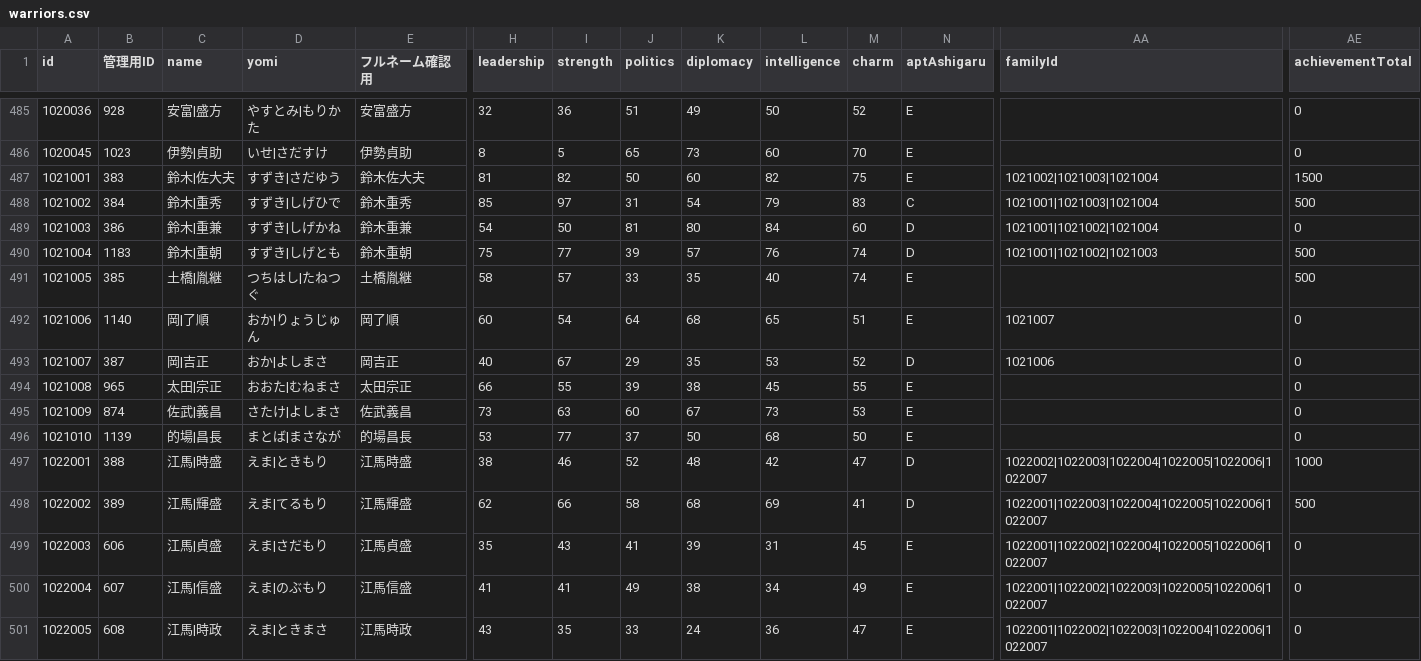
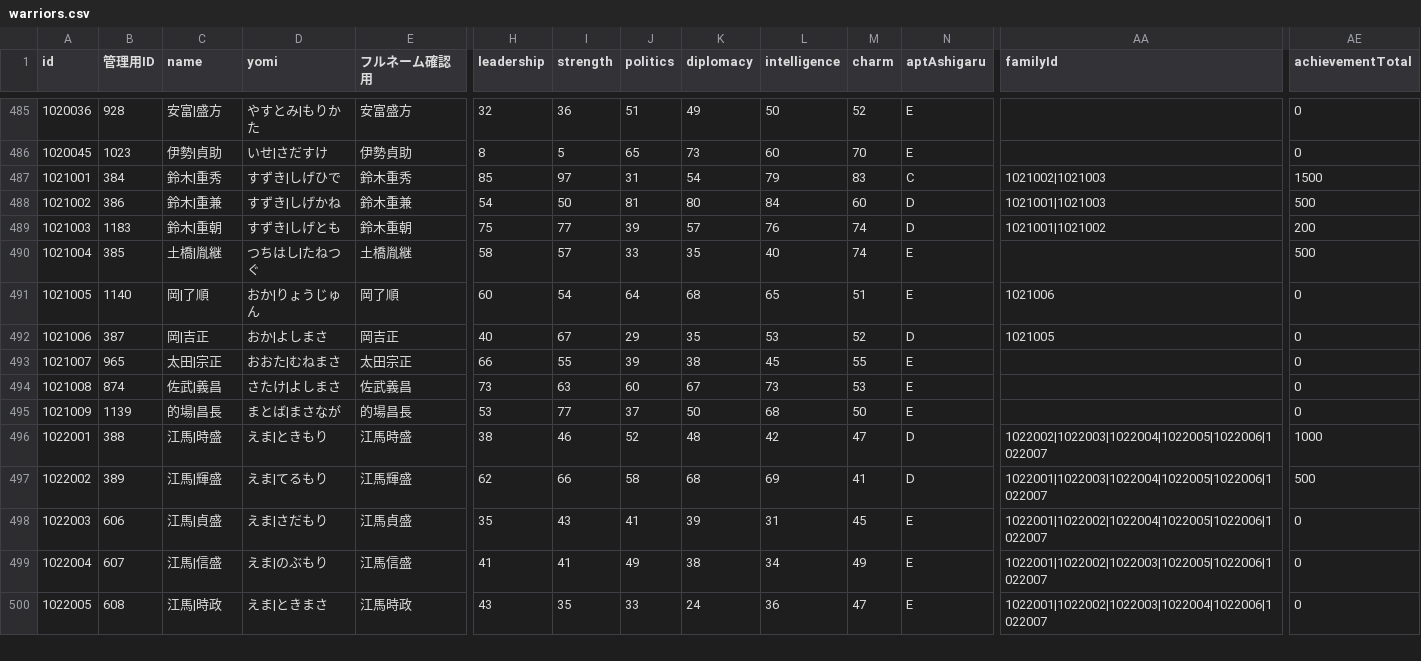
Before and after one commit to actrsys/sengoku-hadou, a CSV file: data/scenarios/1560_okehazama/warriors.csv, drawn as a sheet; only a part is shown, gaps mark what is left out; removed rows and columns are numbered as before the commit, all else as after; rows hold the shown columns only; the diff covers the shown part only; the diff names each change by its address in the sheet, - before the commit and + after, or states it on an @@ line.

Commit message:
Add files via upload

```diff
--- a/data/scenarios/1560_okehazama/warriors.csv
+++ b/data/scenarios/1560_okehazama/warriors.csv
-B487 (管理用ID): 383
+B487 (管理用ID): 384
-C487 (name): 鈴木|佐大夫
+C487 (name): 鈴木|重秀
-D487 (yomi): すずき|さだゆう
+D487 (yomi): すずき|しげひで
-E487 (フルネーム確認用): 鈴木佐大夫
+E487 (フルネーム確認用): 鈴木重秀
-H487 (leadership): 81
+H487 (leadership): 85
-I487 (strength): 82
+I487 (strength): 97
-J487 (politics): 50
+J487 (politics): 31
-K487 (diplomacy): 60
+K487 (diplomacy): 54
-L487 (intelligence): 82
+L487 (intelligence): 79
-M487 (charm): 75
+M487 (charm): 83
-N487 (aptAshigaru): E
+N487 (aptAshigaru): C
-AA487 (familyId): 1021002|1021003|1021004
+AA487 (familyId): 1021002|1021003
-row 488: 1021002 | 384 | 鈴木|重秀 | すずき|しげひで | 鈴木重秀 | 85 | 97 | 31 | 54 | 79 | 83 | C | 1021001|1021003|1021004 | 500
-A488 (id): 1021003
+A488 (id): 1021002
-AA488 (familyId): 1021001|1021002|1021004
+AA488 (familyId): 1021001|1021003
-AE488 (achievementTotal): 0
+AE488 (achievementTotal): 500
-A489 (id): 1021004
+A489 (id): 1021003
-AA489 (familyId): 1021001|1021002|1021003
+AA489 (familyId): 1021001|1021002
-AE489 (achievementTotal): 500
+AE489 (achievementTotal): 200
-A490 (id): 1021005
+A490 (id): 1021004
-A491 (id): 1021006
+A491 (id): 1021005
-AA491 (familyId): 1021007
+AA491 (familyId): 1021006
-A492 (id): 1021007
+A492 (id): 1021006
-AA492 (familyId): 1021006
+AA492 (familyId): 1021005
-A493 (id): 1021008
+A493 (id): 1021007
-A494 (id): 1021009
+A494 (id): 1021008
-A495 (id): 1021010
+A495 (id): 1021009
```
Also changed, not shown: 9 edited cells elsewhere in this file.
